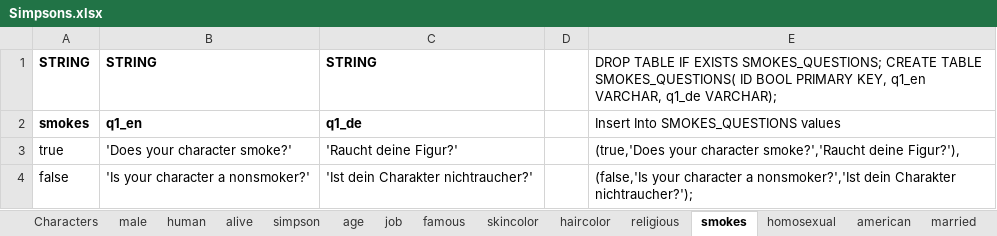
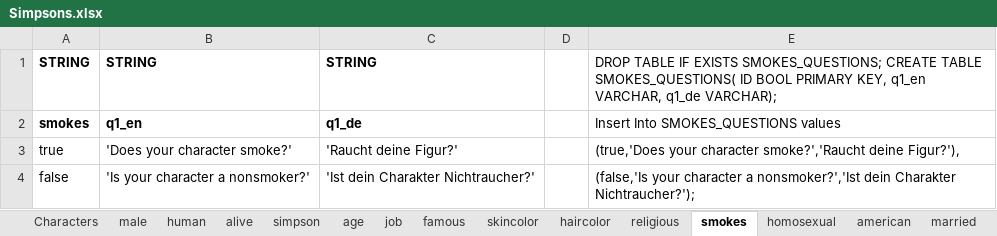
Before and after one commit to nappydevelopment/Nappy-the-ingenious-docs, an Excel workbook: Simpsons.xlsx, sheet smokes, drawn as a sheet; values as stored, in another font and other column widths than the file's, no borders; the diff names each change by its address in the sheet, - before the commit and + after, or states it on an @@ line.

Commit message:
fixed "Nichtraucher"

```diff
--- a/Simpsons.xlsx (sheet smokes)
+++ b/Simpsons.xlsx (sheet smokes)
-C4: 'Ist dein Charakter nichtraucher?'
+C4: 'Ist dein Charakter Nichtraucher?'
-E4: …dein Charakter nichtraucher?');
+E4: …dein Charakter Nichtraucher?');
```
Also changed, not shown: sheet fat, sheet SQL.
